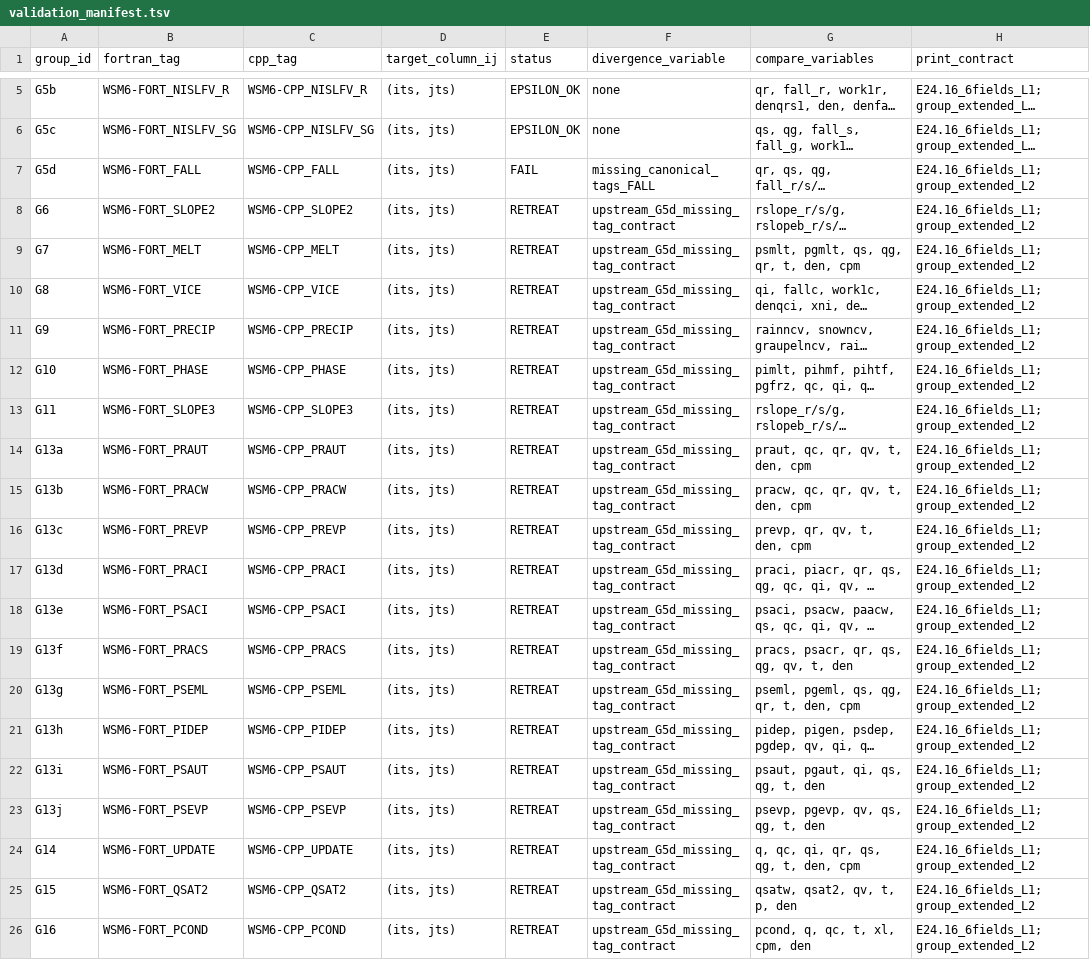
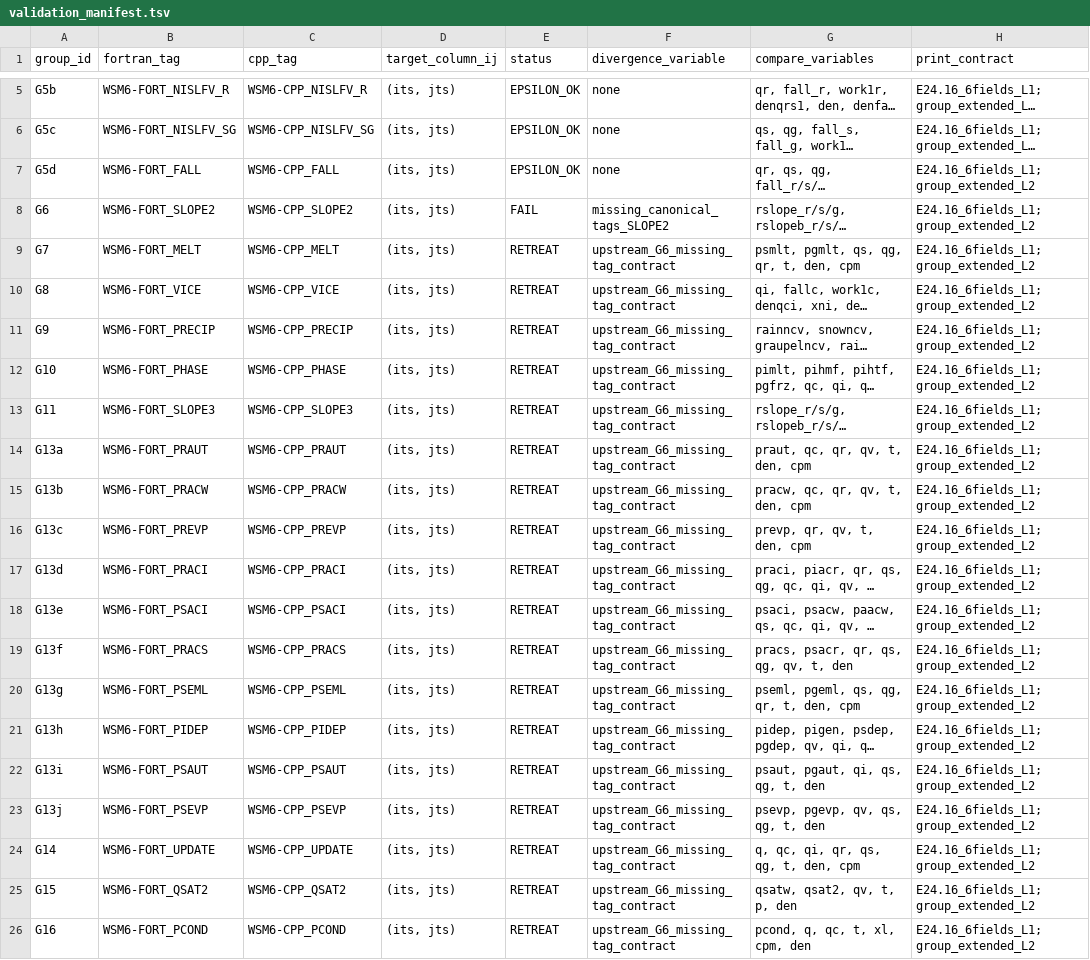
Before and after one commit to erf-model/ERF, a TSV file: Docs/wsm6_deep_dive/validation_manifest.tsv, drawn as a sheet; only a part is shown, gaps mark what is left out; long unchanged cells end in …; the diff names each change by its address in the sheet, - before the commit and + after, or states it on an @@ line.

```diff
--- a/Docs/wsm6_deep_dive/validation_manifest.tsv
+++ b/Docs/wsm6_deep_dive/validation_manifest.tsv
-E7 (status): FAIL
+E7 (status): EPSILON_OK
-F7 (divergence_variable): missing_canonical_tags_FALL
+F7 (divergence_variable): none
-E8 (status): RETREAT
+E8 (status): FAIL
-F8 (divergence_variable): upstream_G5d_missing_tag_contract
+F8 (divergence_variable): missing_canonical_tags_SLOPE2
-F9:F26 (divergence_variable): upstream_G5d_missing_tag_contract
+F9:F26 (divergence_variable): upstream_G6_missing_tag_contract
```
Also changed, not shown: Docs/wsm6_deep_dive/validation_runs.tsv, 2 other files.
